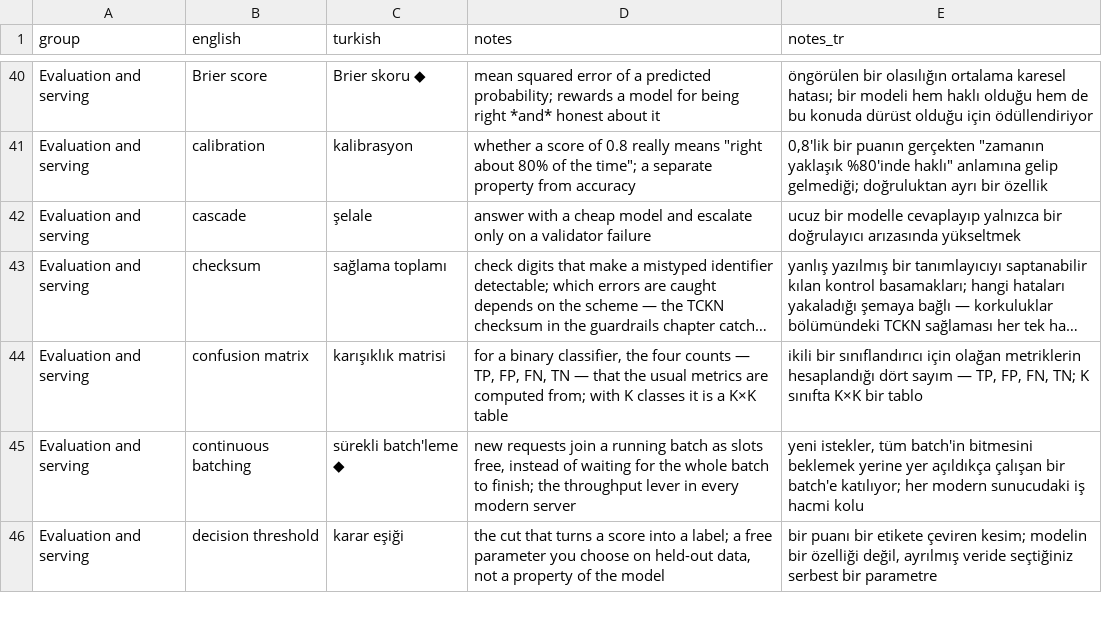
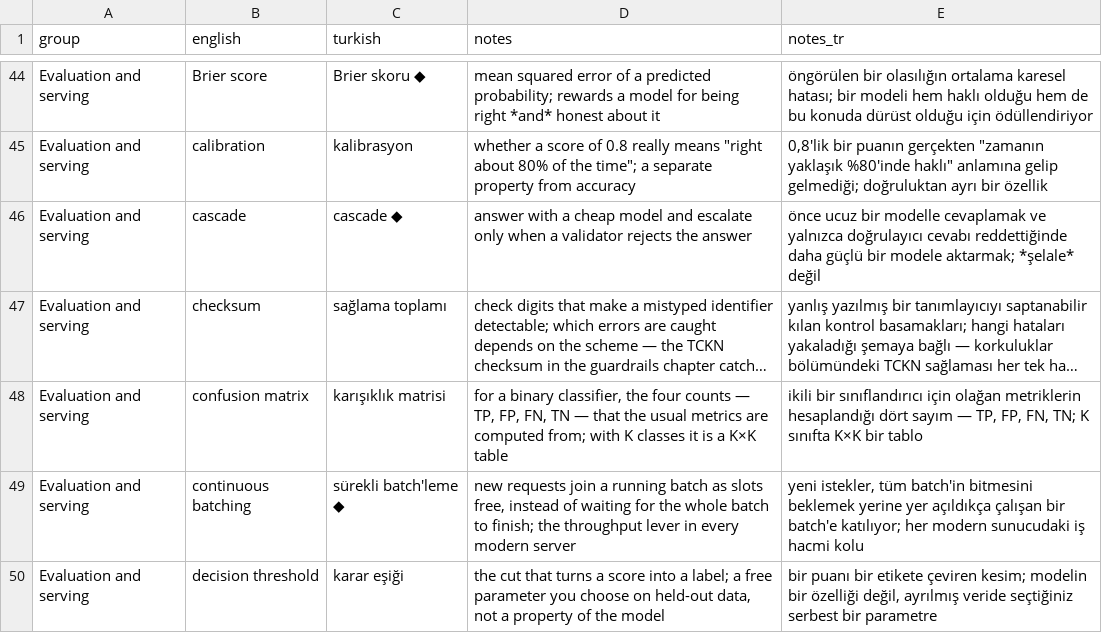
Before and after one commit to bbardakk/metu-applied-nlp, a CSV file: en/appendices/glossary.csv, drawn as a sheet; only a part is shown, gaps mark what is left out; long unchanged cells end in …; addresses are those after the commit; the diff covers the shown part only; the diff names each change by its address in the sheet, - before the commit and + after, or states it on an @@ line.

```diff
--- a/en/appendices/glossary.csv
+++ b/en/appendices/glossary.csv
-C46 (turkish): şelale
+C46 (turkish): cascade ◆
-D46 (notes): …escalate only on a validator failure
+D46 (notes): …escalate only when a validator rejects the answer
-E46 (notes_tr): ucuz bir modelle cevaplayıp yalnızca bir doğrulayıcı arızasında yükseltmek
+E46 (notes_tr): önce ucuz bir modelle cevaplamak ve yalnızca doğrulayıcı cevabı reddettiğinde daha güçlü bir modele aktarmak; *şelale* değil
```
Also changed, not shown: 5 added rows and 25 edited cells elsewhere in this file, 53 other files.
